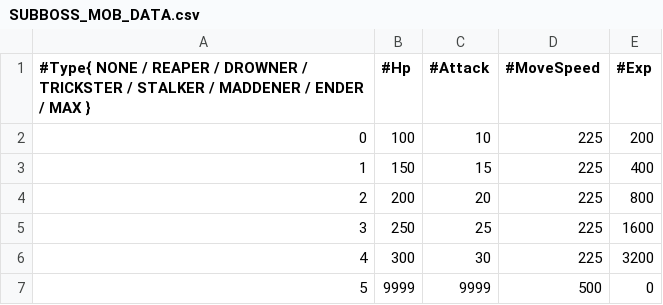
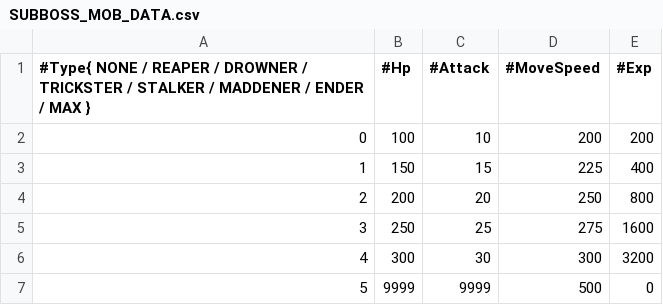
Before and after one commit to Woo95/SDL2_Italian_Brainrot_Survivors, a CSV file: Game/Client/Bin/Data/GameData/SUBBOSS_MOB_DATA.csv, drawn as a sheet.

```diff
--- a/Game/Client/Bin/Data/GameData/SUBBOSS_MOB_DATA.csv
+++ b/Game/Client/Bin/Data/GameData/SUBBOSS_MOB_DATA.csv
@@ -1,7 +1,7 @@
 #Type{ NONE / REAPER / DROWNER / TRICKSTER / STALKER / MADDENER / ENDER / MAX },#Hp,#Attack,#MoveSpeed,#Exp
-0,100,10,225,200
+0,100,10,200,200
 1,150,15,225,400
-2,200,20,225,800
-3,250,25,225,1600
-4,300,30,225,3200
+2,200,20,250,800
+3,250,25,275,1600
+4,300,30,300,3200
 5,9999,9999,500,0
```
Also changed, not shown: Game/Client/Bin/Data/GameData/CHARACTER_DATA.csv, Game/Client/Bin/Data/GameData/REGULAR_MOB_DATA.csv, 3 other files.
